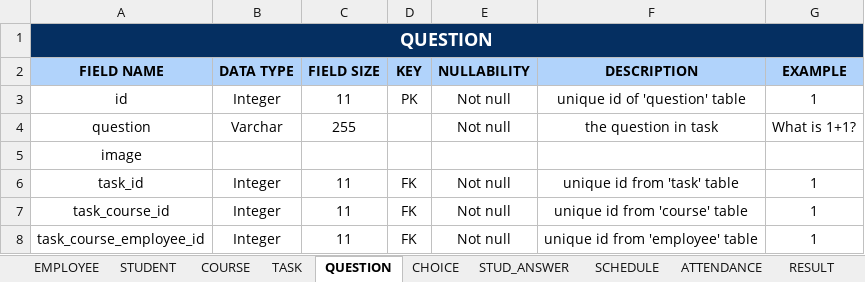
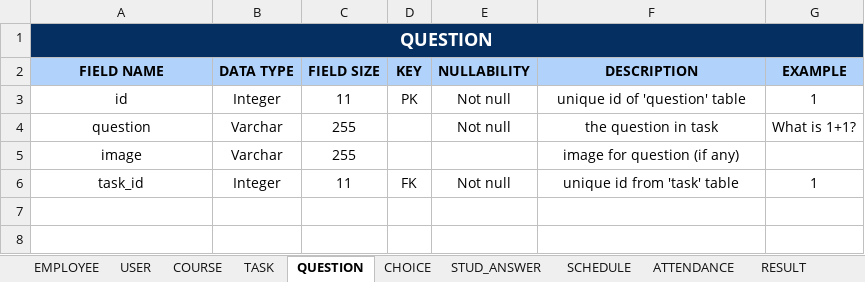
Before and after one commit to seans888/Project---LSC-2, an Excel workbook: Documentation/MCSPROJ/Data Dictionary/Data Dictionary.xlsx, sheet QUESTION, drawn as a sheet; values as stored, in another font and other column widths than the file's, no borders; the diff names each change by its address in the sheet, - before the commit and + after, or states it on an @@ line.

Commit message:
updated Data Dictionary.xlsx

```diff
--- a/Documentation/MCSPROJ/Data Dictionary/Data Dictionary.xlsx (sheet QUESTION)
+++ b/Documentation/MCSPROJ/Data Dictionary/Data Dictionary.xlsx (sheet QUESTION)
-sheet tab: STUDENT
+sheet tab: USER
-B5 (DATA TYPE): (empty)
+B5 (DATA TYPE): Varchar
-C5 (FIELD SIZE): (empty)
+C5 (FIELD SIZE): 255
-F5 (DESCRIPTION): (empty)
+F5 (DESCRIPTION): image for question (if any)
-row 7: task_course_id | Integer | 11 | FK | Not null | unique id from 'course' table | 1
-row 8: task_course_employee_id | Integer | 11 | FK | Not null | unique id from 'employee' table | 1
```
Also changed, not shown: sheet USER, sheet EMPLOYEE, sheet COURSE, sheet ANN_CALENDAR, sheet RESULT, sheet TASK, 5 more sheets, 12 other files.
